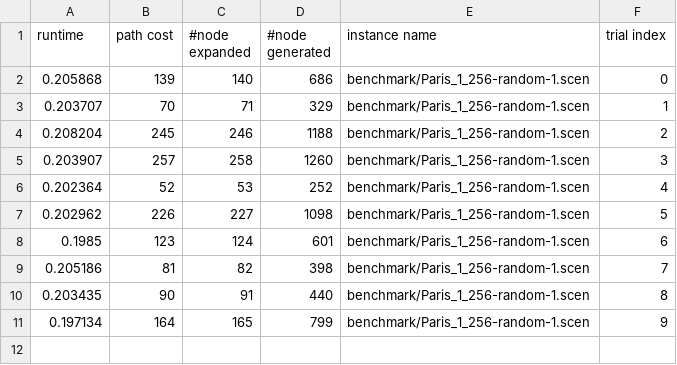
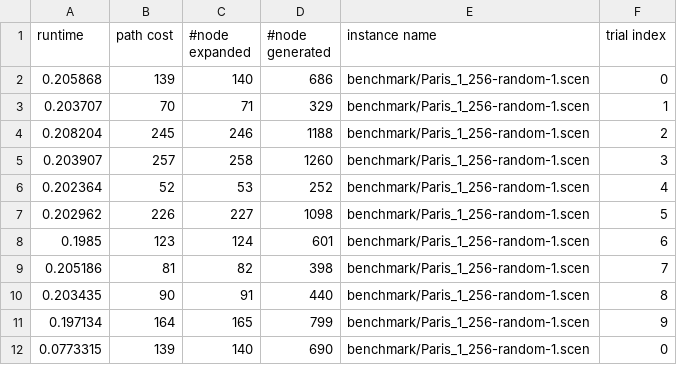
Before and after one commit to Lucas-707/PAStar, a CSV file: test.csv, drawn as a sheet; the diff names each change by its address in the sheet, - before the commit and + after, or states it on an @@ line.

```diff
--- a/test.csv
+++ b/test.csv
+row 12: 0.0773315 | 139 | 140 | 690 | benchmark/Paris_1_256-random-1.scen | 0
```
Also changed, not shown: 4 other files.
